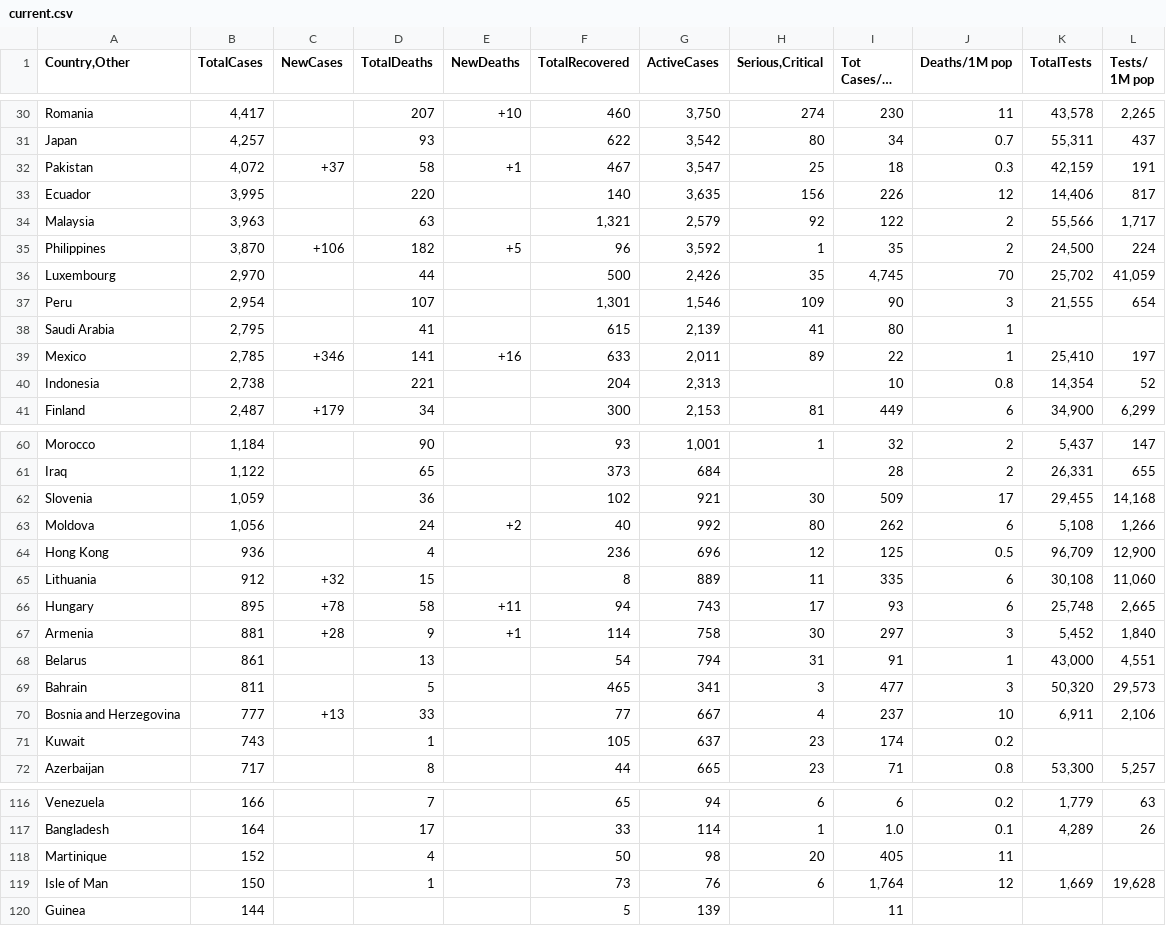
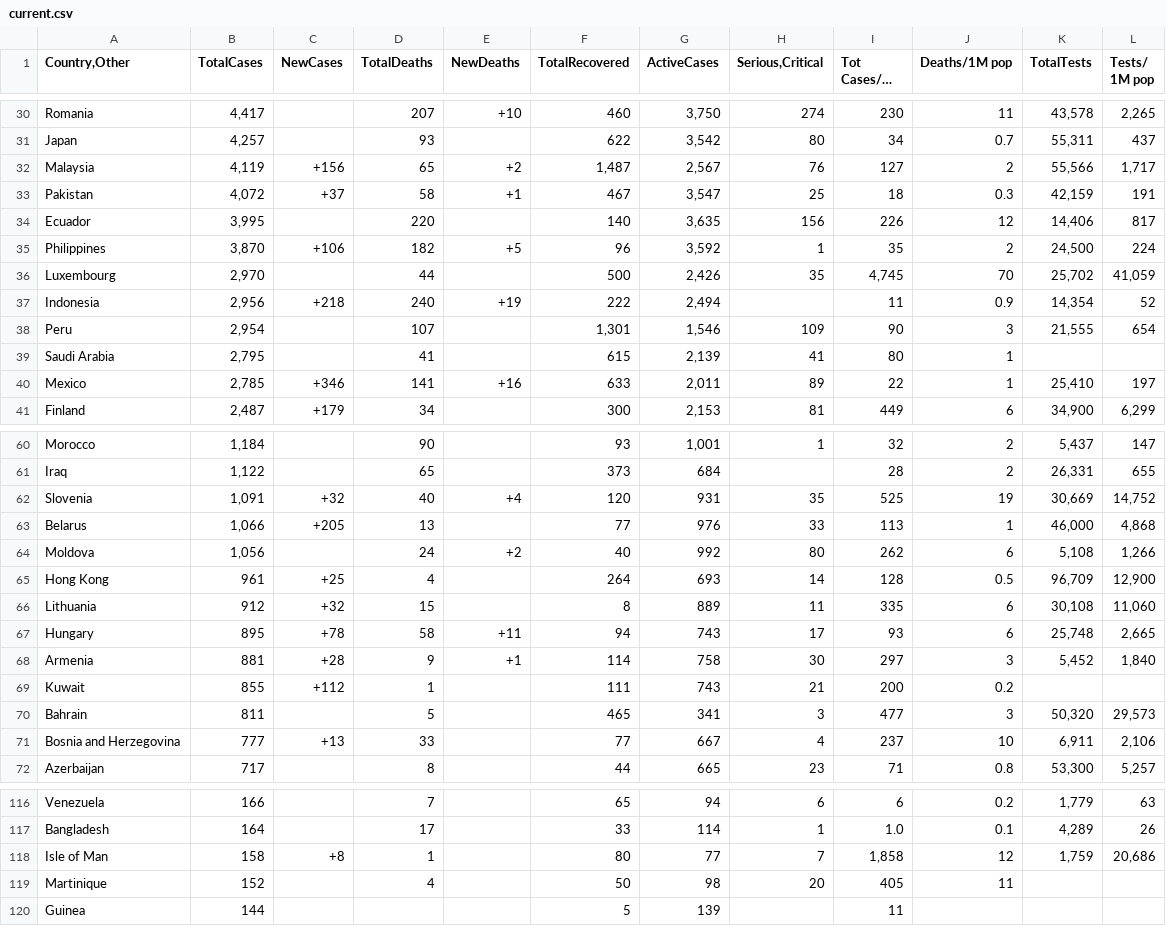
Before and after one commit to mathijshenquet/CovidDashboard, a CSV file: worldometer/current.csv, drawn as a sheet; only a part is shown, gaps mark what is left out; long unchanged cells end in …; the diff covers the shown part only.

```diff
--- a/worldometer/current.csv
+++ b/worldometer/current.csv
@@ -33,7 +33,8 @@ Romania,"4,417",,207 ,+10,460,"3,750",274,230,11,"43,578","2,265"
 Japan,"4,257",,93 ,,622,"3,542",80,34,0.7,"55,311",437
+Malaysia,"4,119",+156,65 ,+2,"1,487","2,567",76,127,2,"55,566","1,717"
 Pakistan,"4,072",+37,58 ,+1,467,"3,547",25,18,0.3,"42,159",191
 Ecuador,"3,995",,220 ,,140,"3,635",156,226,12,"14,406",817
-Malaysia,"3,963",,63 ,,"1,321","2,579",92,122,2,"55,566","1,717"
 Philippines,"3,870",+106,182 ,+5,96,"3,592",1,35,2,"24,500",224
 Luxembourg,"2,970",,44 ,,500,"2,426",35,"4,745",70,"25,702","41,059"
+Indonesia,"2,956",+218,240 ,+19,222,"2,494",,11,0.9,"14,354",52
 Peru,"2,954",,107 ,,"1,301","1,546",109,90,3,"21,555",654
@@ -41,3 +42,2 @@ Saudi Arabia,"2,795",,41 ,,615,"2,139",41,80,1,,
 Mexico,"2,785",+346,141 ,+16,633,"2,011",89,22,1,"25,410",197
-Indonesia,"2,738",,221 ,,204,"2,313",,10,0.8,"14,354",52
 Finland,"2,487",+179,34 ,,300,"2,153",81,449,6,"34,900","6,299"
@@ -63,5 +63,6 @@ Morocco,"1,184",,90 ,,93,"1,001",1,32,2,"5,437",147
 Iraq,"1,122",,65 ,,373,684,,28,2,"26,331",655
-Slovenia,"1,059",,36 ,,102,921,30,509,17,"29,455","14,168"
+Slovenia,"1,091",+32,40 ,+4,120,931,35,525,19,"30,669","14,752"
+Belarus,"1,066",+205,13 ,,77,976,33,113,1,"46,000","4,868"
 Moldova,"1,056",,24 ,+2,40,992,80,262,6,"5,108","1,266"
-Hong Kong,936,,4 ,,236,696,12,125,0.5,"96,709","12,900"
+Hong Kong,961,+25,4 ,,264,693,14,128,0.5,"96,709","12,900"
 Lithuania,912,+32,15 ,,8,889,11,335,6,"30,108","11,060"
@@ -69,6 +70,5 @@ Hungary,895,+78,58 ,+11,94,743,17,93,6,"25,748","2,665"
 Armenia,881,+28,9 ,+1,114,758,30,297,3,"5,452","1,840"
-Belarus,861,,13 ,,54,794,31,91,1,"43,000","4,551"
+Kuwait,855,+112,1 ,,111,743,21,200,0.2,,
 Bahrain,811,,5 ,,465,341,3,477,3,"50,320","29,573"
 Bosnia and Herzegovina,777,+13,33 ,,77,667,4,237,10,"6,911","2,106"
-Kuwait,743,,1 ,,105,637,23,174,0.2,,
 Azerbaijan,717,,8 ,,44,665,23,71,0.8,"53,300","5,257"
@@ -119,4 +119,4 @@ Venezuela,166,,7 ,,65,94,6,6,0.2,"1,779",63
 Bangladesh,164,,17 ,,33,114,1,1.0,0.1,"4,289",26
+Isle of Man,158,+8,1 ,,80,77,7,"1,858",12,"1,759","20,686"
 Martinique,152,,4 ,,50,98,20,405,11,,
-Isle of Man,150,,1 ,,73,76,6,"1,764",12,"1,669","19,628"
 Guinea,144,, ,,5,139,,11,,,
```
Also changed, not shown: 2 added rows, 2 removed rows and 26 edited cells elsewhere in this file, worldometer/2020-04-07.csv.
